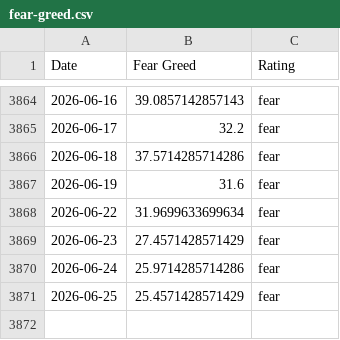
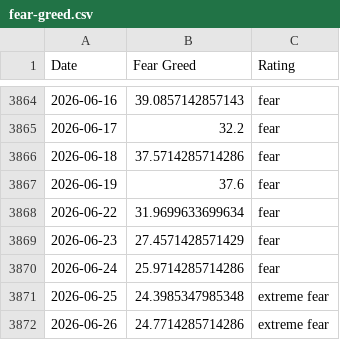
Before and after one commit to whit3rabbit/fear-greed-data, a CSV file: fear-greed.csv, drawn as a sheet; only a part is shown, gaps mark what is left out; the diff covers the shown part only.

```diff
--- a/fear-greed.csv
+++ b/fear-greed.csv
@@ -3866,3 +3866,3 @@ Date,Fear Greed,Rating
 2026-06-18,37.5714285714286,fear
-2026-06-19,31.6,fear
+2026-06-19,37.6,fear
 2026-06-22,31.9699633699634,fear
@@ -3870,2 +3870,3 @@ Date,Fear Greed,Rating
 2026-06-24,25.9714285714286,fear
-2026-06-25,25.4571428571429,fear
+2026-06-25,24.3985347985348,extreme fear
+2026-06-26,24.7714285714286,extreme fear
```
Also changed, not shown: 19 edited cells elsewhere in this file, datasets/cnn_fear_greed.csv, 1 other file.
